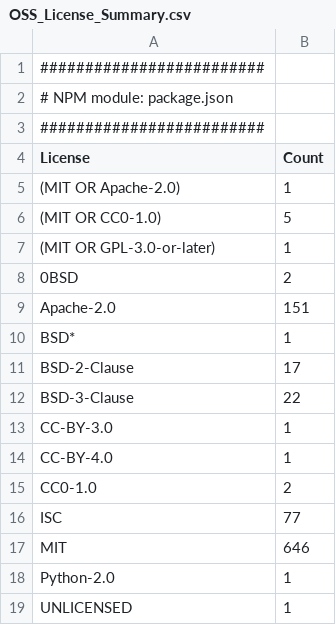
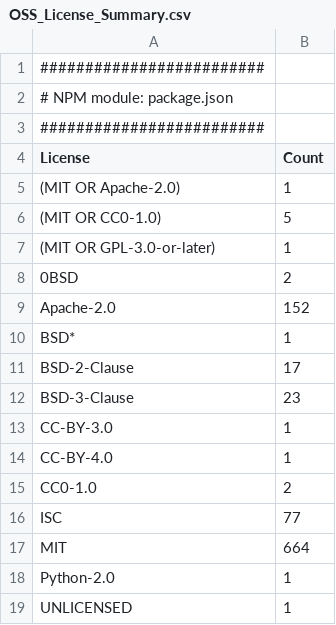
Before and after one commit to cdklabs/cdk-cicd-wrapper, a CSV file: OSS_License_Summary.csv, drawn as a sheet.

```diff
--- a/OSS_License_Summary.csv
+++ b/OSS_License_Summary.csv
@@ -8,6 +8,6 @@
 "0BSD","2"
-"Apache-2.0","151"
+"Apache-2.0","152"
 "BSD*","1"
 "BSD-2-Clause","17"
-"BSD-3-Clause","22"
+"BSD-3-Clause","23"
 "CC-BY-3.0","1"
@@ -16,3 +16,3 @@
 "ISC","77"
-"MIT","646"
+"MIT","664"
 "Python-2.0","1"
```
Also changed, not shown: 10 other files.
